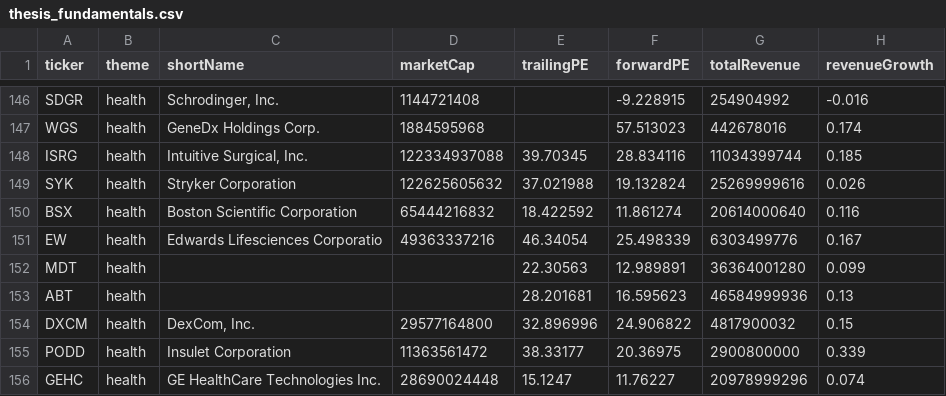
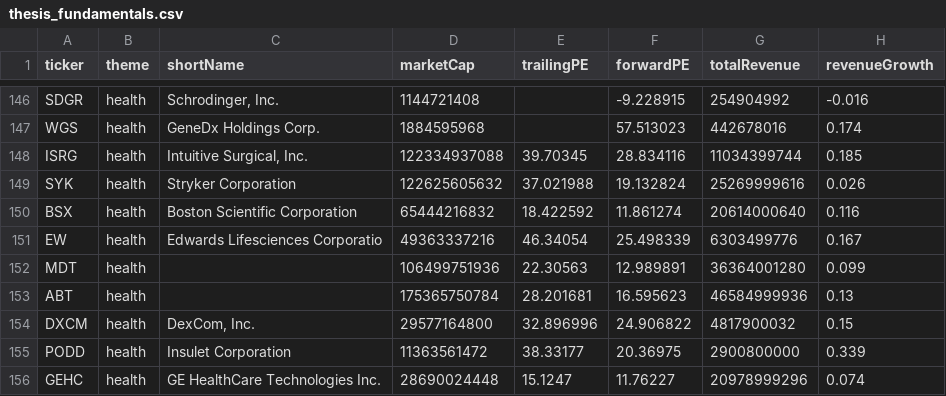
Before and after one commit to huczchen-max/vbt-private, a CSV file: thesis_fundamentals.csv, drawn as a sheet; only a part is shown, gaps mark what is left out; the diff covers the shown part only; the diff names each change by its address in the sheet, - before the commit and + after, or states it on an @@ line.

```diff
--- a/thesis_fundamentals.csv
+++ b/thesis_fundamentals.csv
-D152 (marketCap): (empty)
+D152 (marketCap): 106499751936
-D153 (marketCap): (empty)
+D153 (marketCap): 175365750784
```
Also changed, not shown: 1 added row, 2 removed rows and 29 edited cells elsewhere in this file.
